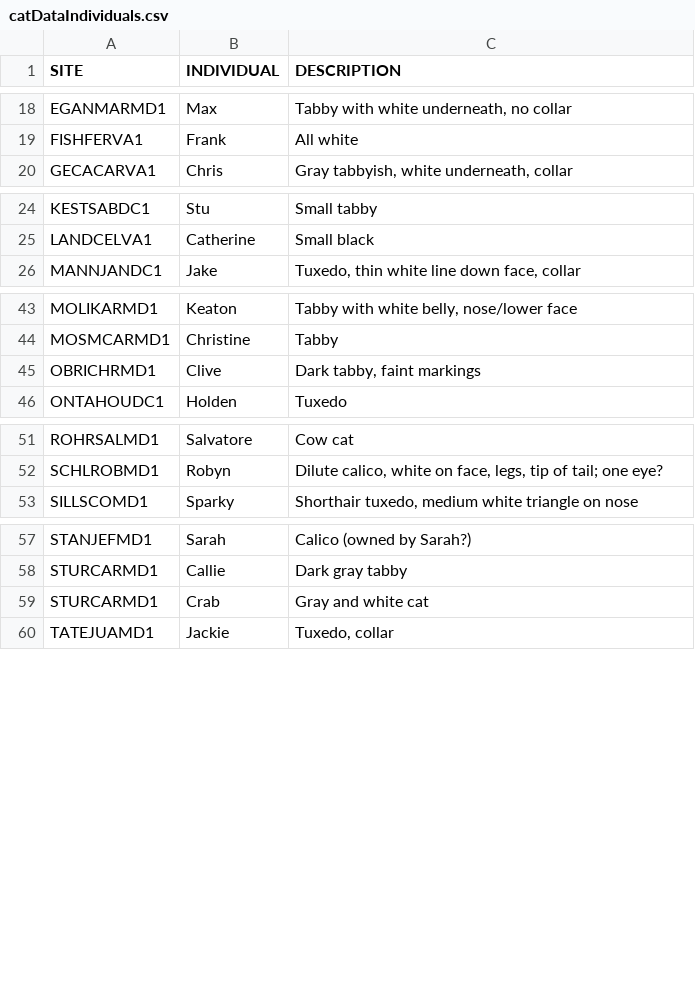
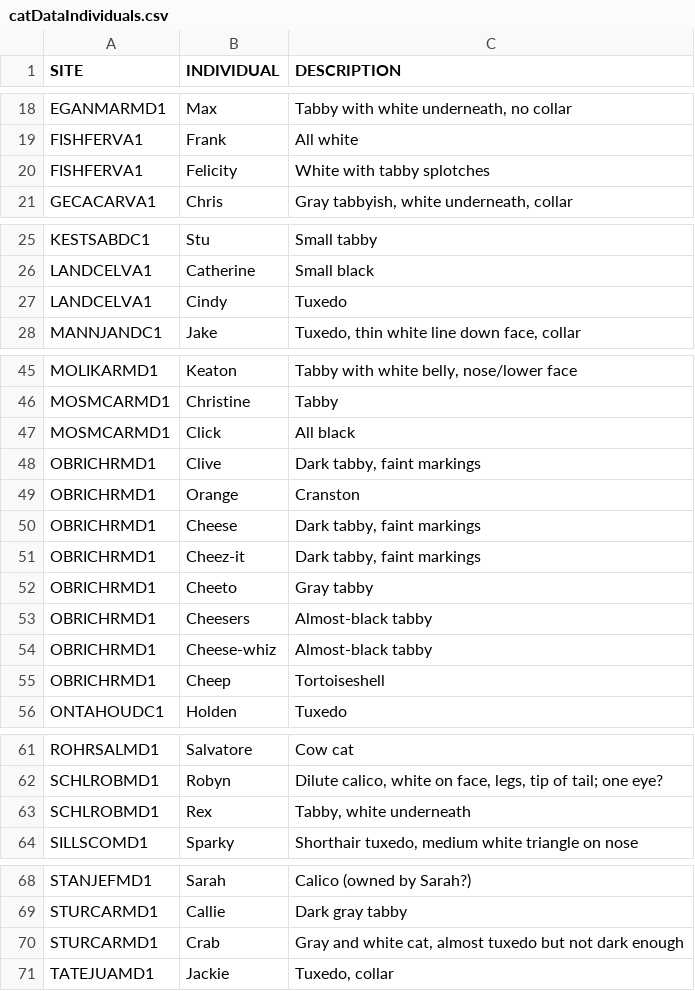
Before and after one commit to bsevansunc/birdCats, a CSV file: birdCats/catDataIndividuals.csv, drawn as a sheet; only a part is shown, gaps mark what is left out.

Commit message:
Updated for last week

```diff
--- a/birdCats/catDataIndividuals.csv
+++ b/birdCats/catDataIndividuals.csv
@@ -19,2 +19,3 @@ EGANMARMD1,Max,"Tabby with white underneath, no collar"
 FISHFERVA1,Frank,All white
+FISHFERVA1,Felicity,White with tabby splotches
 GECACARVA1,Chris,"Gray tabbyish, white underneath, collar"
@@ -25,2 +26,3 @@ KESTSABDC1,Stu,Small tabby
 LANDCELVA1,Catherine,Small black
+LANDCELVA1,Cindy,Tuxedo
 MANNJANDC1,Jake,"Tuxedo, thin white line down face, collar"
@@ -44,3 +46,11 @@ MOLIKARMD1,Keaton,"Tabby with white belly, nose/lower face"
 MOSMCARMD1,Christine,Tabby
+MOSMCARMD1,Click,All black
 OBRICHRMD1,Clive,"Dark tabby, faint markings"
+OBRICHRMD1,Orange,Cranston
+OBRICHRMD1,Cheese,"Dark tabby, faint markings"
+OBRICHRMD1,Cheez-it,"Dark tabby, faint markings"
+OBRICHRMD1,Cheeto,Gray tabby
+OBRICHRMD1,Cheesers,Almost-black tabby
+OBRICHRMD1,Cheese-whiz,Almost-black tabby
+OBRICHRMD1,Cheep,Tortoiseshell
 ONTAHOUDC1,Holden,Tuxedo
@@ -52,2 +62,3 @@ ROHRSALMD1,Salvatore,Cow cat
 SCHLROBMD1,Robyn,"Dilute calico, white on face, legs, tip of tail; one eye?"
+SCHLROBMD1,Rex,"Tabby, white underneath"
 SILLSCOMD1,Sparky,"Shorthair tuxedo, medium white triangle on nose"
@@ -58,3 +69,3 @@ STANJEFMD1,Sarah,Calico (owned by Sarah?)
 STURCARMD1,Callie,Dark gray tabby
-STURCARMD1,Crab,Gray and white cat
+STURCARMD1,Crab,"Gray and white cat, almost tuxedo but not dark enough"
 TATEJUAMD1,Jackie,"Tuxedo, collar"
```
